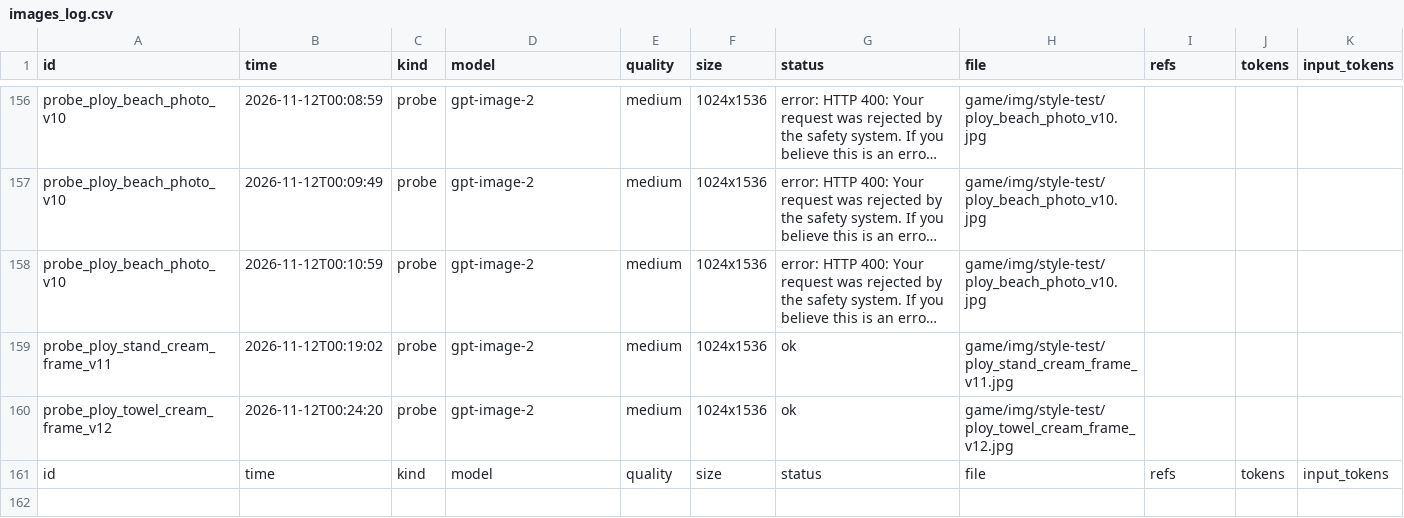
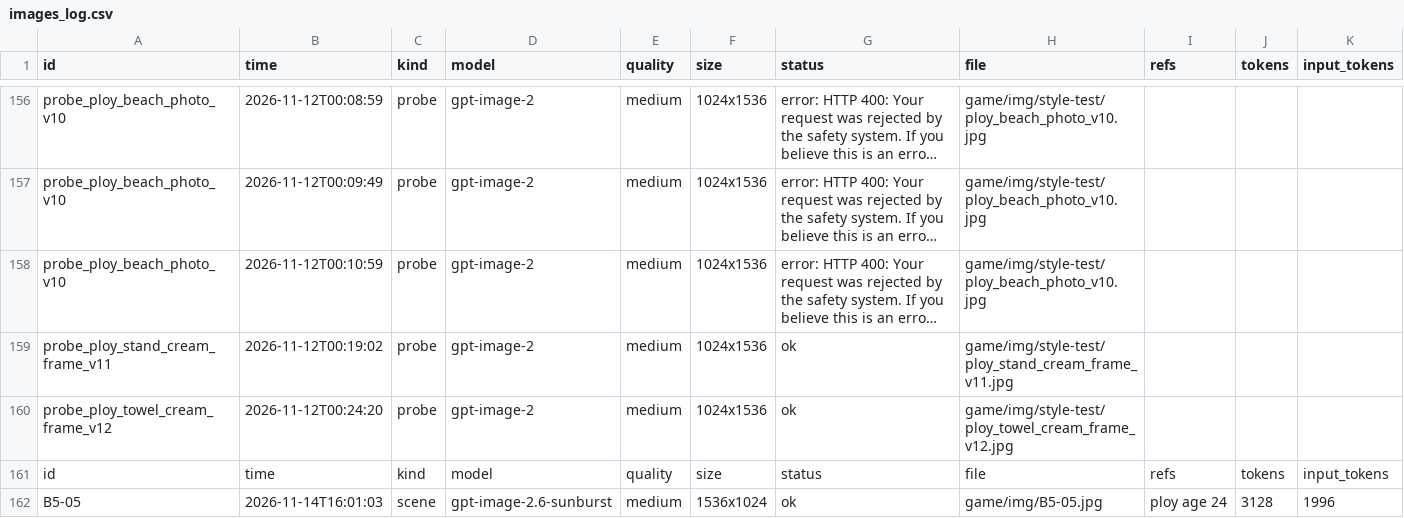
Before and after one commit to Basker24/quantum-quest, a CSV file: docs/generated/images_log.csv, drawn as a sheet; only a part is shown, gaps mark what is left out; long unchanged cells end in …; rows hold the shown columns only; the diff names each change by its address in the sheet, - before the commit and + after, or states it on an @@ line.

```diff
--- a/docs/generated/images_log.csv
+++ b/docs/generated/images_log.csv
+row 162: В5-05 | 2026-11-14T16:01:03 | scene | gpt-image-2.6-sunburst | medium | 1536x1024 | ok | game/img/В5-05.jpg | ploy age 24 | 3128 | 1996
```
Also changed, not shown: 3 other files.
